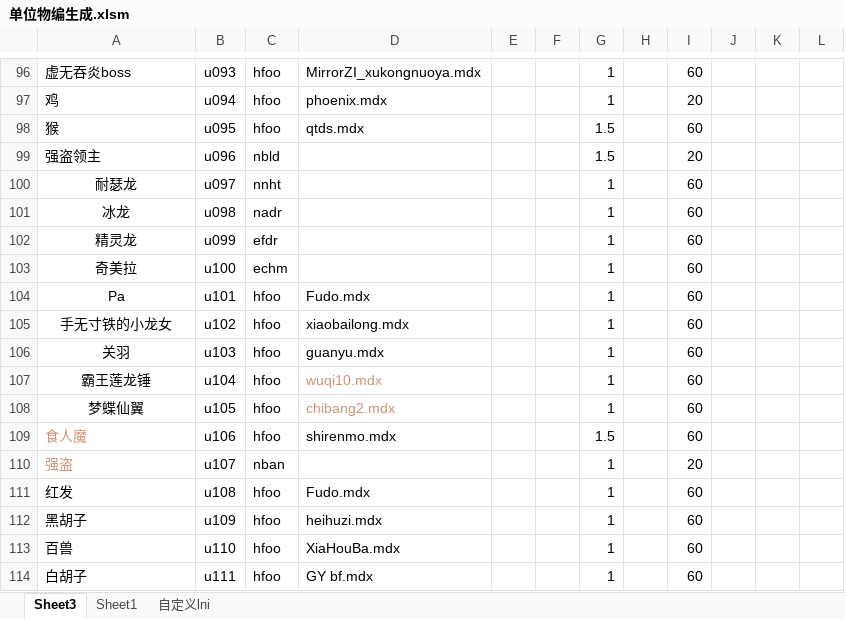
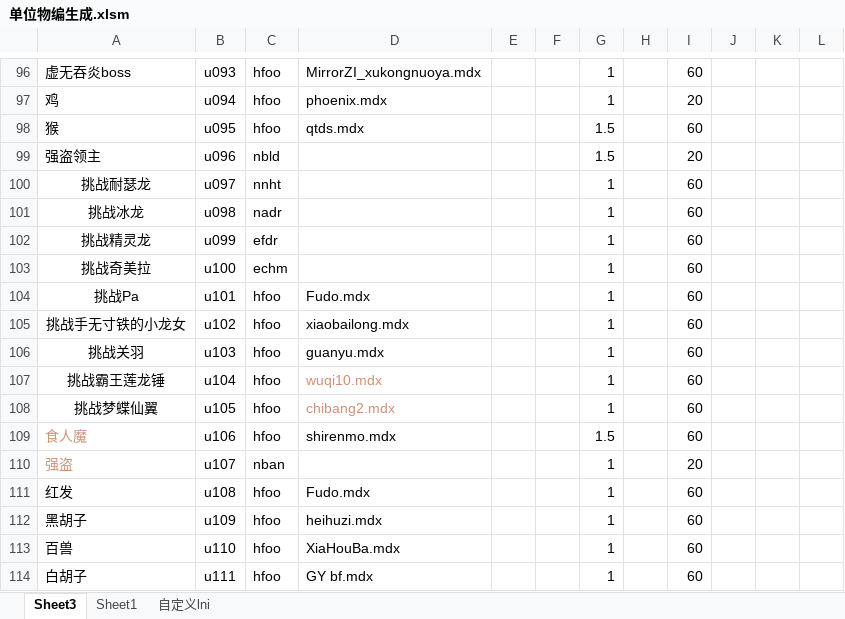
Before and after one commit to jeffworkflow/muban_defence, an Excel workbook: map/table/单位物编生成.xlsm, sheet Sheet3, drawn as a sheet; only a part is shown, gaps mark what is left out; values as stored, in another font and other column widths than the file's, no borders; charts and pictures and conditional formats not drawn; the diff names each change by its address in the sheet, - before the commit and + after, or states it on an @@ line.

```diff
--- a/map/table/单位物编生成.xlsm (sheet Sheet3)
+++ b/map/table/单位物编生成.xlsm (sheet Sheet3)
-A100: 耐瑟龙
+A100: 挑战耐瑟龙
-A101: 冰龙
+A101: 挑战冰龙
-A102: 精灵龙
+A102: 挑战精灵龙
-A103: 奇美拉
+A103: 挑战奇美拉
-A104: Pa
+A104: 挑战Pa
-A105: 手无寸铁的小龙女
+A105: 挑战手无寸铁的小龙女
-A106: 关羽
+A106: 挑战关羽
-A107: 霸王莲龙锤
+A107: 挑战霸王莲龙锤
-A108: 梦蝶仙翼
+A108: 挑战梦蝶仙翼
```
Also changed, not shown: sheet 自定义lni, map/table/英雄物编生成.xlsm, 10 other files.
